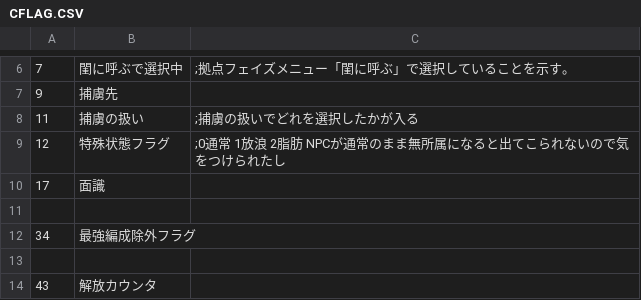
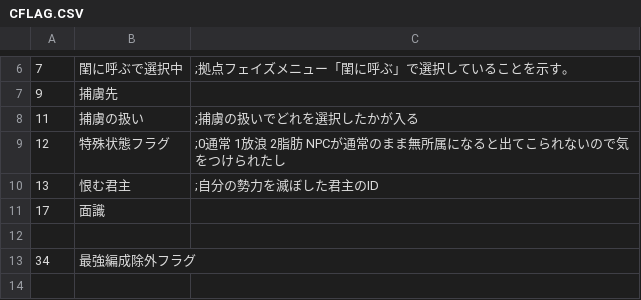
Before and after one commit to wamekukyouzin/eratohoK, a CSV file: CSV/CFLAG.CSV, drawn as a sheet; only a part is shown, gaps mark what is left out; the shorter side is filled out with more unchanged rows.

Commit message:
CFLAG:13 恨む君主を直に書いていたところを置き換え。

```diff
--- a/CSV/CFLAG.CSV
+++ b/CSV/CFLAG.CSV
@@ -9,2 +9,3 @@
 12,特殊状態フラグ,;0通常 1放浪 2脂肪 NPCが通常のまま無所属になると出てこられないので気をつけられたし
+13,恨む君主,;自分の勢力を滅ぼした君主のID
 17,面識
```
Also changed, not shown: 6 other files.
